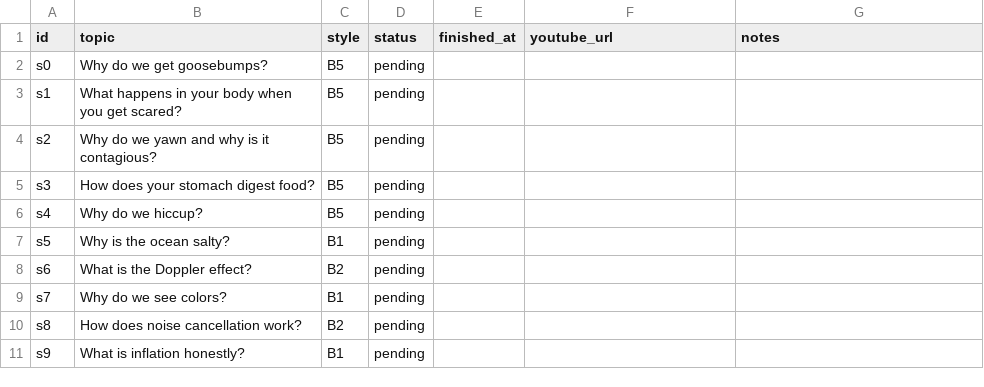
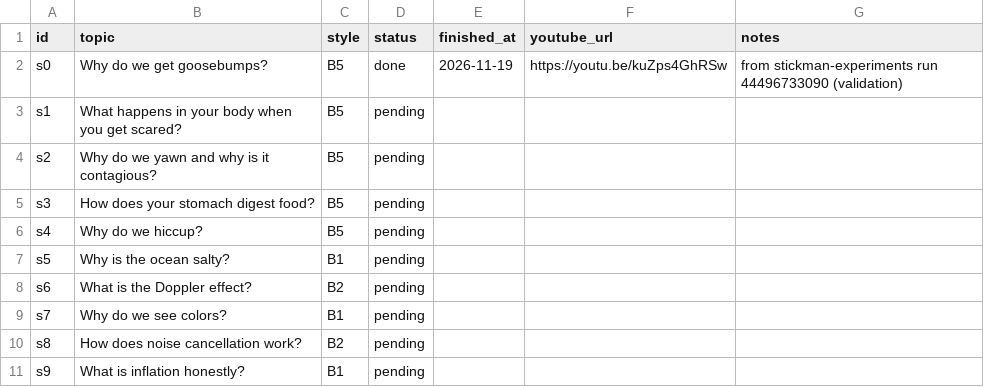
Before and after one commit to Genrec-Community/youtube-shorts-automation, a CSV file: stickman-topics.csv, drawn as a sheet.

Commit message:
Update topic status and add completion details

```diff
--- a/stickman-topics.csv
+++ b/stickman-topics.csv
@@ -1,3 +1,3 @@
 id,topic,style,status,finished_at,youtube_url,notes
-s0,Why do we get goosebumps?,B5,pending,,,
+s0,Why do we get goosebumps?,B5,done,2026-11-19,https://youtu.be/kuZps4GhRSw,from stickman-experiments run 44496733090 (validation)
 s1,What happens in your body when you get scared?,B5,pending,,,
```
